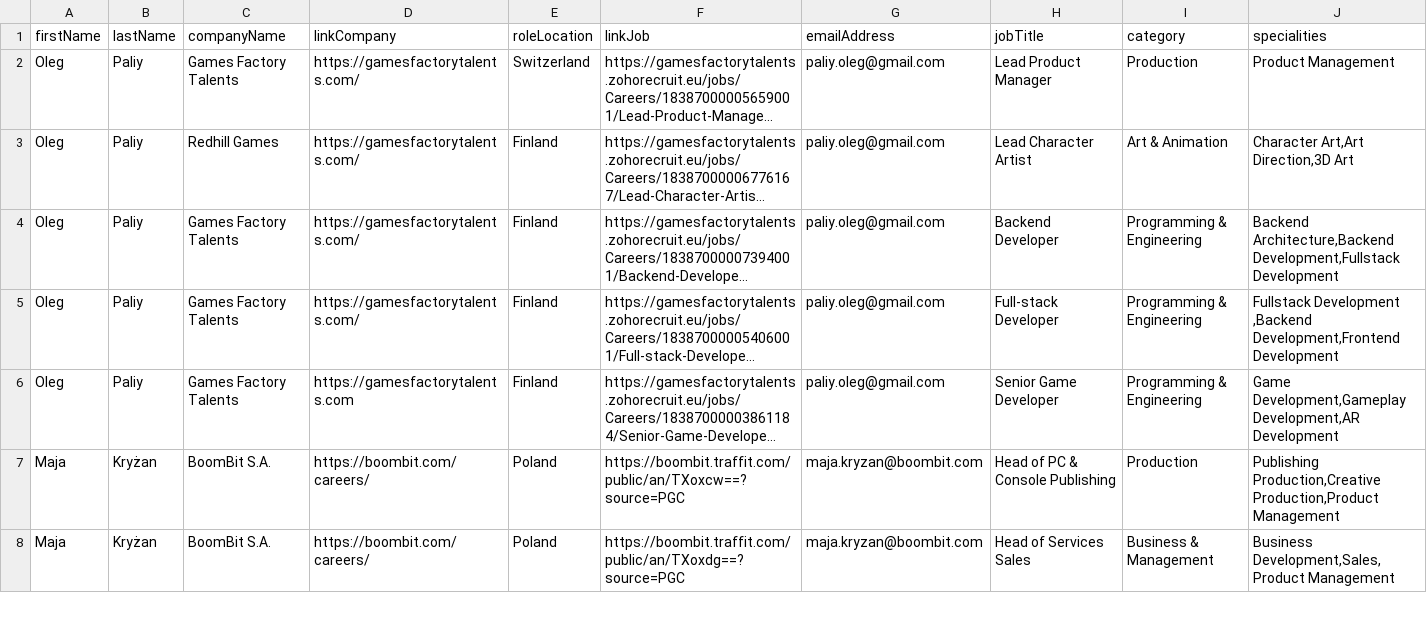
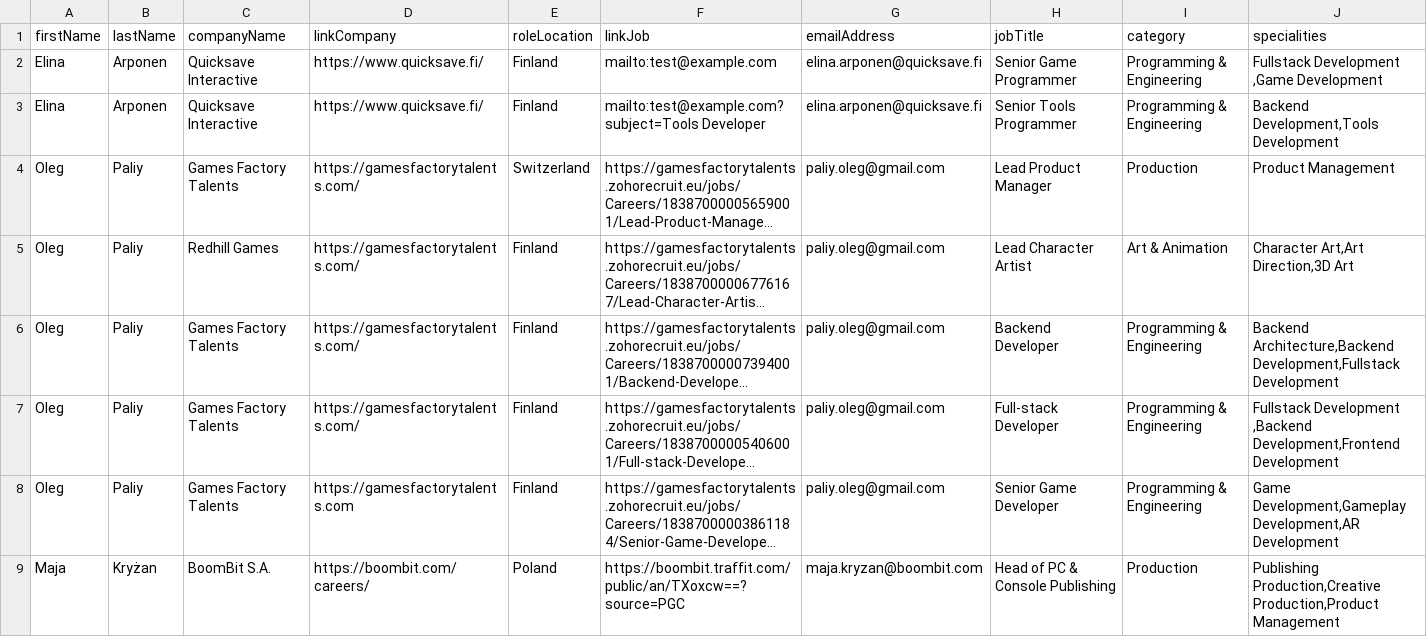
Before and after one commit to GamesFactoryTalents/GameDevTalents--SubscriptionBoard, a CSV file: src/generated/vacancies.csv, drawn as a sheet; only a part is shown; the shorter side is filled out with more unchanged rows; long unchanged cells end in …; rows hold the shown columns only; the diff names each change by its address in the sheet, - before the commit and + after, or states it on an @@ line.

Commit message:
jobs 11.04 test

```diff
--- a/src/generated/vacancies.csv
+++ b/src/generated/vacancies.csv
+row 2: Elina | Arponen | Quicksave Interactive | https://www.quicksave.fi/ | Finland | mailto:test@example.com | elina.arponen@quicksave.fi | Senior Game Programmer | Programming & Engineering | Fullstack Development ,Game Development
+row 3: Elina | Arponen | Quicksave Interactive | https://www.quicksave.fi/ | Finland | mailto:test@example.com?subject=Tools Developer | elina.arponen@quicksave.fi | Senior Tools Programmer | Programming & Engineering | Backend Development,Tools Development
```
